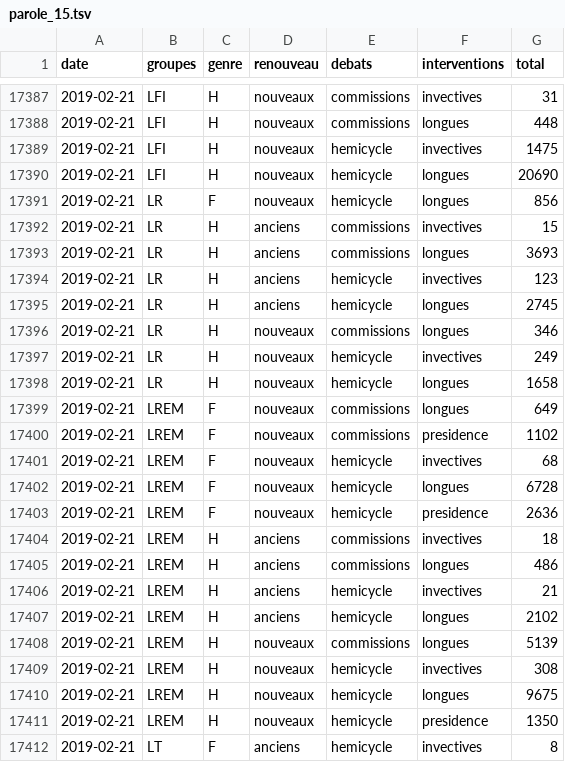
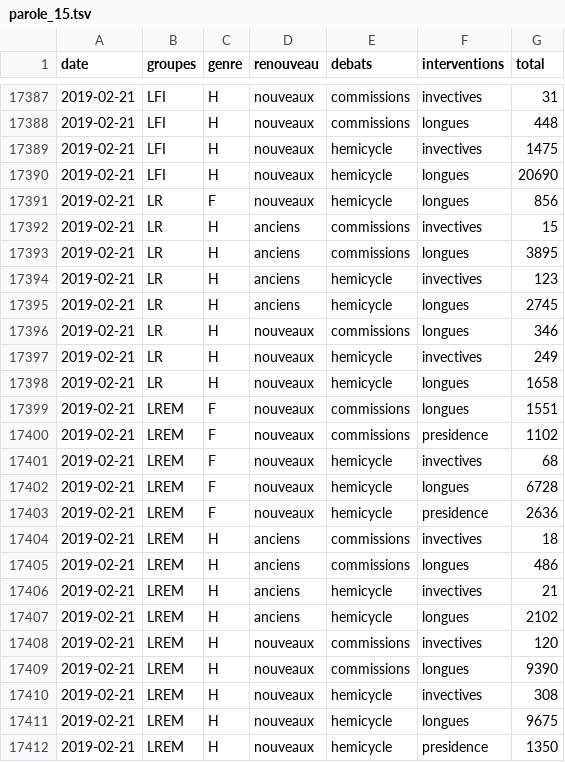
Before and after one commit to RouxRC/parole, a TSV file: data/parole_15.tsv, drawn as a sheet; only a part is shown, gaps mark what is left out; the shorter side is filled out with more unchanged rows.

```diff
--- a/data/parole_15.tsv
+++ b/data/parole_15.tsv
@@ -17392,3 +17392,3 @@ date	groupes	genre	renouveau	debats	interventions	total
 2019-02-21	LR	H	anciens	commissions	invectives	15
-2019-02-21	LR	H	anciens	commissions	longues	3693
+2019-02-21	LR	H	anciens	commissions	longues	3895
 2019-02-21	LR	H	anciens	hemicycle	invectives	123
@@ -17398,3 +17398,3 @@ date	groupes	genre	renouveau	debats	interventions	total
 2019-02-21	LR	H	nouveaux	hemicycle	longues	1658
-2019-02-21	LREM	F	nouveaux	commissions	longues	649
+2019-02-21	LREM	F	nouveaux	commissions	longues	1551
 2019-02-21	LREM	F	nouveaux	commissions	presidence	1102
@@ -17407,3 +17407,4 @@ date	groupes	genre	renouveau	debats	interventions	total
 2019-02-21	LREM	H	anciens	hemicycle	longues	2102
-2019-02-21	LREM	H	nouveaux	commissions	longues	5139
+2019-02-21	LREM	H	nouveaux	commissions	invectives	120
+2019-02-21	LREM	H	nouveaux	commissions	longues	9390
 2019-02-21	LREM	H	nouveaux	hemicycle	invectives	308
```
Also changed, not shown: data/amendements_15.tsv.
